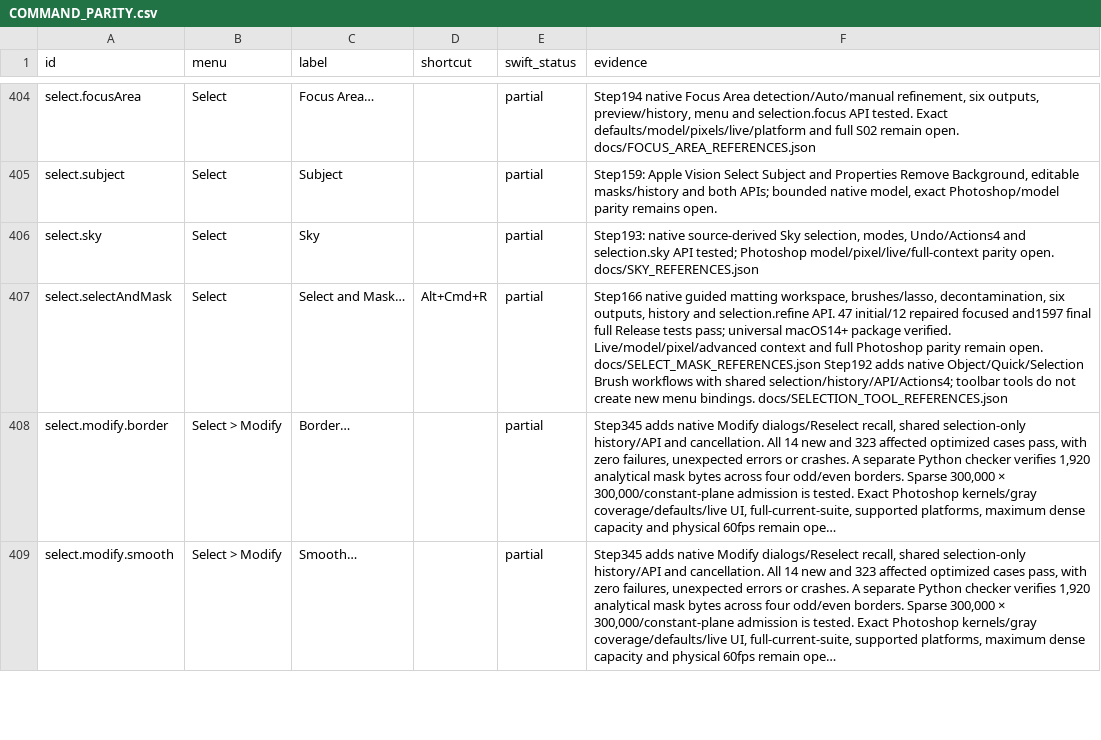
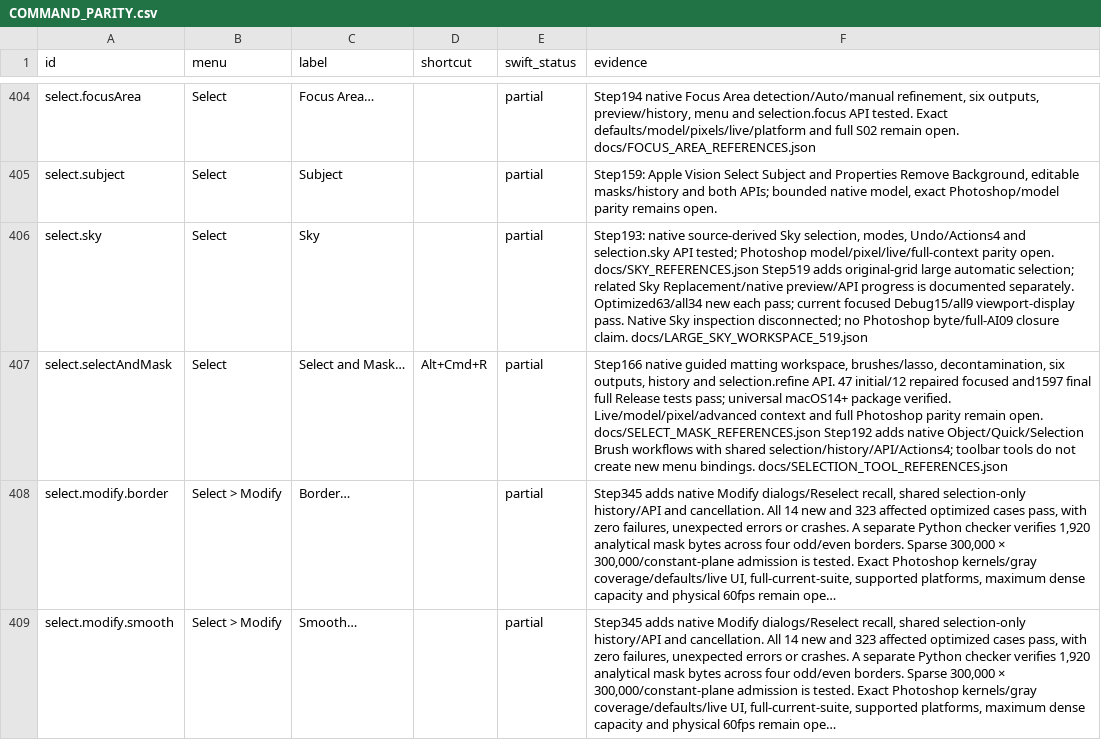
Before and after one commit to ForensicIntelligence/Photato, a CSV file: PhotoCraftSwift/docs/COMMAND_PARITY.csv, drawn as a sheet; only a part is shown, gaps mark what is left out; long unchanged cells end in ….

Commit message:
Support large Sky documents and tiled native previews
Keep masks and output on the working grid, preserve legacy preview detail, clip the Sky viewport and route existing View shortcuts to the draft. Add visible pixel tiles and read-only API viewport state.

Current Debug: 15 focused checks, 9 new viewport/display methods. Optimized ARM and translated Intel: 63 checks, all 34 new increment methods per architecture. Universal static checks pass; live Sky inspection remains partial. Full AI09 and earlier acceptance failures remain open.

```diff
--- a/PhotoCraftSwift/docs/COMMAND_PARITY.csv
+++ b/PhotoCraftSwift/docs/COMMAND_PARITY.csv
@@ -405,3 +405,3 @@ select.focusArea,Select,Focus Area…,,partial,"Step194 native Focus Area detect
 select.subject,Select,Subject,,partial,"Step159: Apple Vision Select Subject and Properties Remove Background, editable masks/history and both APIs; bounded native model, exact Photoshop/model parity remains open."
-select.sky,Select,Sky,,partial,"Step193: native source-derived Sky selection, modes, Undo/Actions4 and selection.sky API tested; Photoshop model/pixel/live/full-context parity open. docs/SKY_REFERENCES.json"
+select.sky,Select,Sky,,partial,"Step193: native source-derived Sky selection, modes, Undo/Actions4 and selection.sky API tested; Photoshop model/pixel/live/full-context parity open. docs/SKY_REFERENCES.json Step519 adds original-grid large automatic selection; related Sky Replacement/native preview/API progress is documented separately. Optimized63/all34 new each pass; current focused Debug15/all9 viewport-display pass. Native Sky inspection disconnected; no Photoshop byte/full-AI09 closure claim. docs/LARGE_SKY_WORKSPACE_519.json"
 select.selectAndMask,Select,Select and Mask…,Alt+Cmd+R,partial,"Step166 native guided matting workspace, brushes/lasso, decontamination, six outputs, history and selection.refine API. 47 initial/12 repaired focused and1597 final full Release tests pass; universal macOS14+ package verified. Live/model/pixel/advanced context and full Photoshop parity remain open. docs/SELECT_MASK_REFERENCES.json Step192 adds native Object/Quick/Selection Brush workflows with shared selection/history/API/Actions4; toolbar tools do not create new menu bindings. docs/SELECTION_TOOL_REFERENCES.json"
```
Also changed, not shown: 41 other files.
